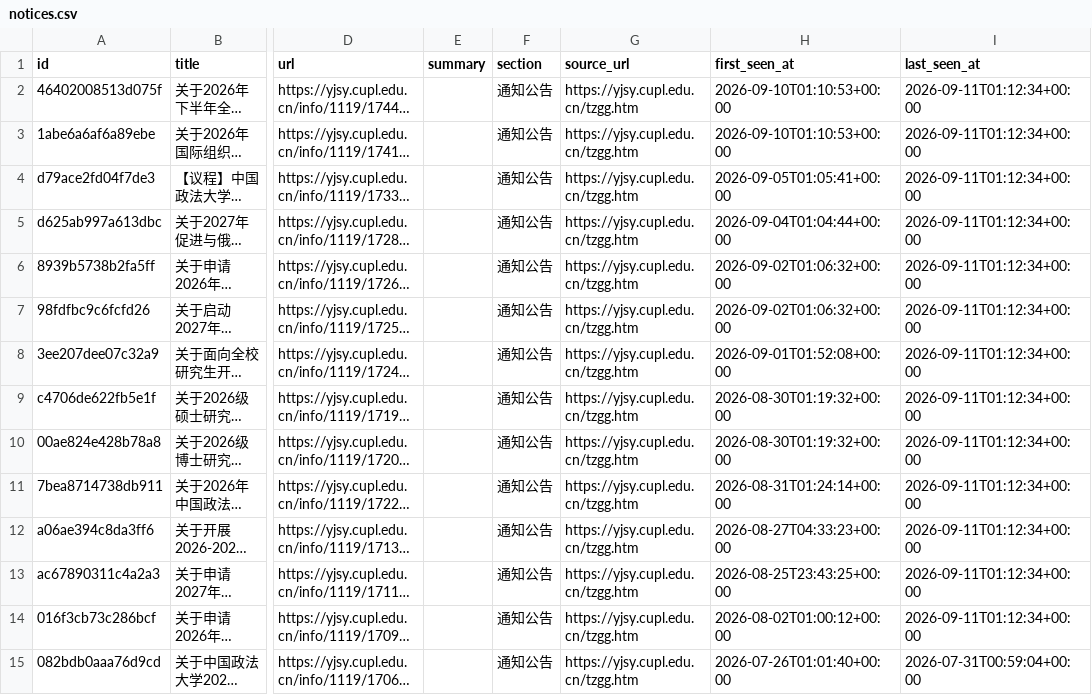
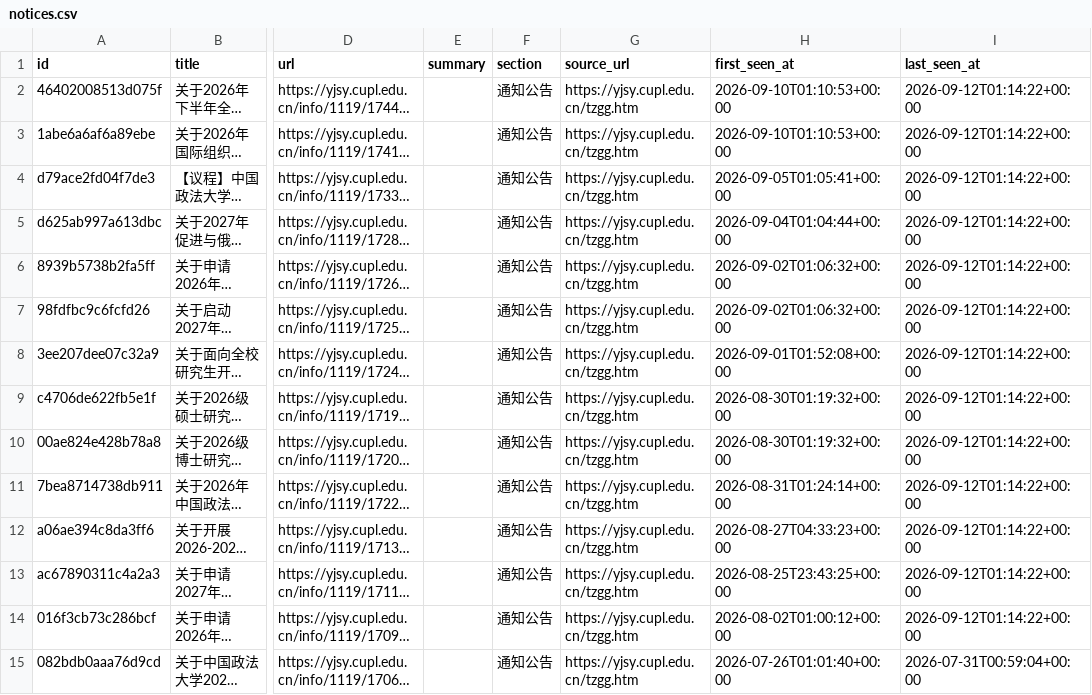
Before and after one commit to houdemingfagewuzhigong/cupl-yjsy-notice-watch, a CSV file: data/notices.csv, drawn as a sheet; only a part is shown, gaps mark what is left out; long unchanged cells end in …; the diff covers the shown part only; the diff names each change by its address in the sheet, - before the commit and + after, or states it on an @@ line.

```diff
--- a/data/notices.csv
+++ b/data/notices.csv
-I2:I14 (last_seen_at): 2026-09-11T01:12:34+00:00
+I2:I14 (last_seen_at): 2026-09-12T01:14:22+00:00
```
Also changed, not shown: 47 edited cells elsewhere in this file, 2 other files.
